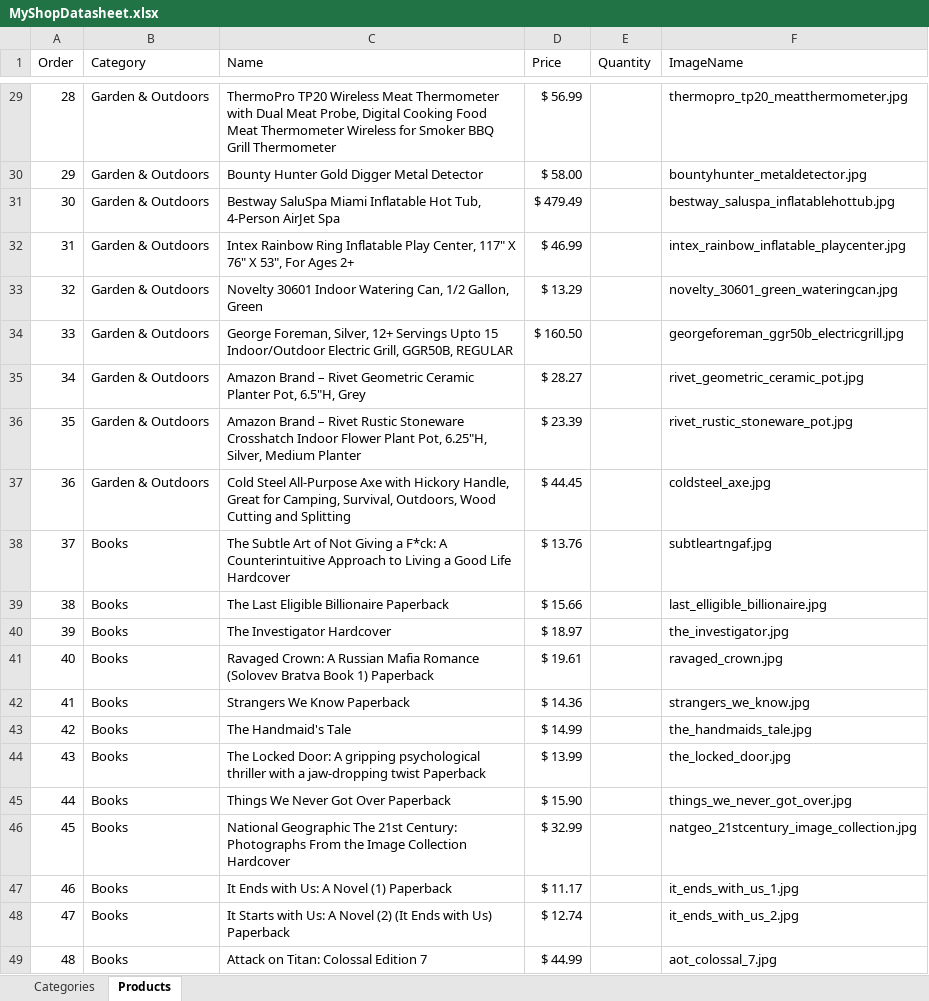
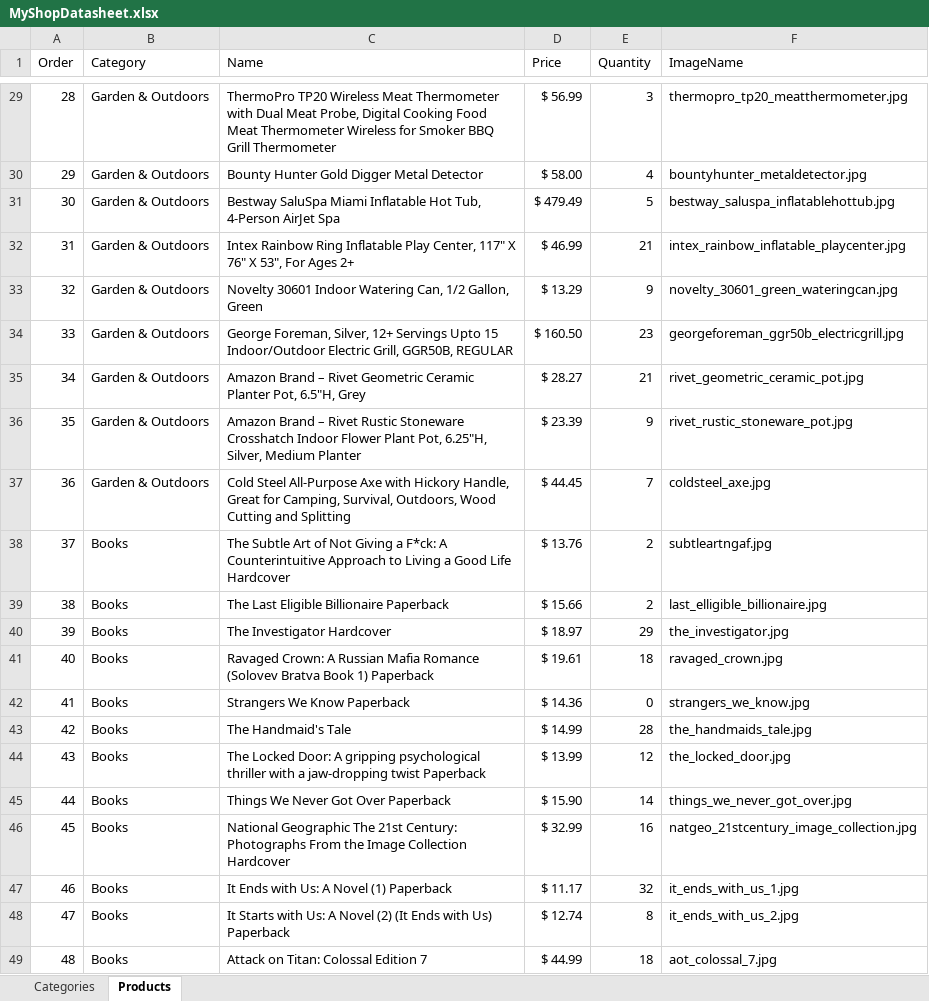
Before and after one commit to MeanSoybean/ShopManagementApp, an Excel workbook: Assets/MyShopDatasheet.xlsx, sheet Products, drawn as a sheet; only a part is shown, gaps mark what is left out; values as stored, in another font and other column widths than the file's, no borders; the diff covers the shown part only; the diff names each change by its address in the sheet, - before the commit and + after, or states it on an @@ line.

Commit message:
Added quantities to products.

```diff
--- a/Assets/MyShopDatasheet.xlsx (sheet Products)
+++ b/Assets/MyShopDatasheet.xlsx (sheet Products)
-E29 (Quantity): (empty)
+E29 (Quantity): 3
-E30 (Quantity): (empty)
+E30 (Quantity): 4
-E31 (Quantity): (empty)
+E31 (Quantity): 5
-E32 (Quantity): (empty)
+E32 (Quantity): 21
-E33 (Quantity): (empty)
+E33 (Quantity): 9
-E34 (Quantity): (empty)
+E34 (Quantity): 23
-E35 (Quantity): (empty)
+E35 (Quantity): 21
-E36 (Quantity): (empty)
+E36 (Quantity): 9
-E37 (Quantity): (empty)
+E37 (Quantity): 7
-E38:E39 (Quantity): (empty)
+E38:E39 (Quantity): 2
-E40 (Quantity): (empty)
+E40 (Quantity): 29
-E41 (Quantity): (empty)
+E41 (Quantity): 18
-E42 (Quantity): (empty)
+E42 (Quantity): 0
-E43 (Quantity): (empty)
+E43 (Quantity): 28
-E44 (Quantity): (empty)
+E44 (Quantity): 12
-E45 (Quantity): (empty)
+E45 (Quantity): 14
-E46 (Quantity): (empty)
+E46 (Quantity): 16
-E47 (Quantity): (empty)
+E47 (Quantity): 32
-E48 (Quantity): (empty)
+E48 (Quantity): 8
-E49 (Quantity): (empty)
+E49 (Quantity): 18
```
Also changed, not shown: 27 edited cells elsewhere in this sheet.
